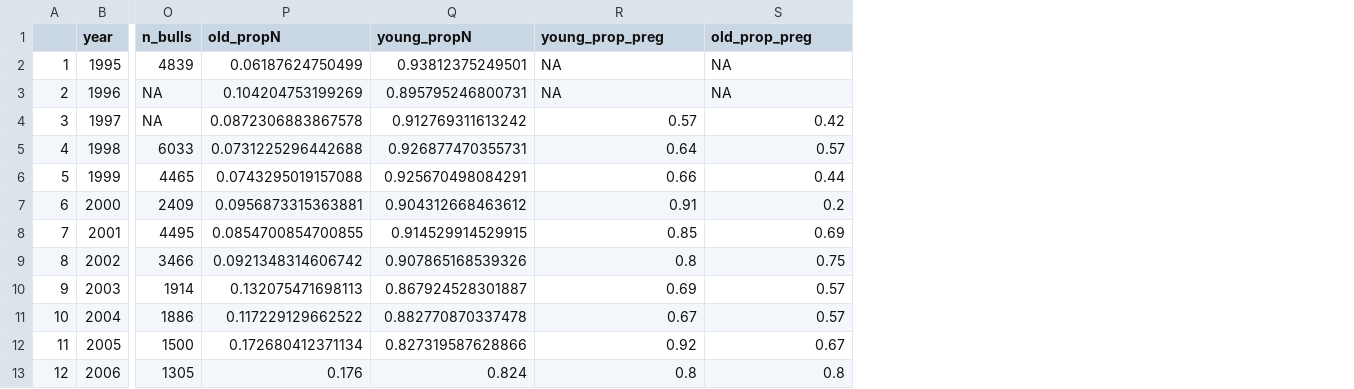
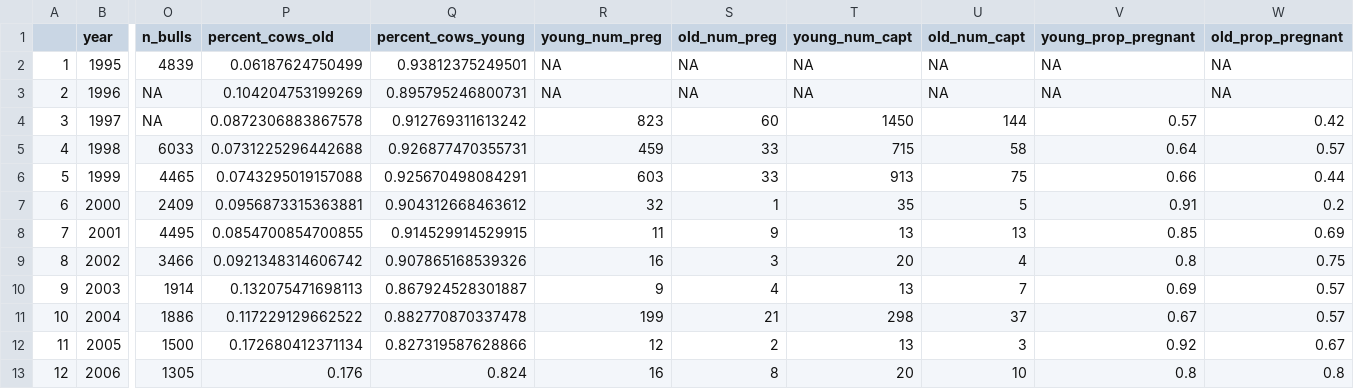
Before and after one commit to xprockox/Elk-IPM, a CSV file: data/intermediate/productivity.csv, drawn as a sheet; only a part is shown, gaps mark what is left out; addresses are those after the commit; the diff names each change by its address in the sheet, - before the commit and + after, or states it on an @@ line.

Commit message:
new fecundity data

```diff
--- a/data/intermediate/productivity.csv
+++ b/data/intermediate/productivity.csv
+column R (young_num_preg), rows 2-13: NA | NA | 823 | 459 | 603 | 32 | 11 | 16 | 9 | 199 | 12 | 16
+column S (old_num_preg), rows 2-13: NA | NA | 60 | 33 | 33 | 1 | 9 | 3 | 4 | 21 | 2 | 8
+column T (young_num_capt), rows 2-13: NA | NA | 1450 | 715 | 913 | 35 | 13 | 20 | 13 | 298 | 13 | 20
+column U (old_num_capt), rows 2-13: NA | NA | 144 | 58 | 75 | 5 | 13 | 4 | 7 | 37 | 3 | 10
-P1: old_propN
+P1: percent_cows_old
-Q1: young_propN
+Q1: percent_cows_young
-V1: young_prop_preg
+V1: young_prop_pregnant
-W1: old_prop_preg
+W1: old_prop_pregnant
```
